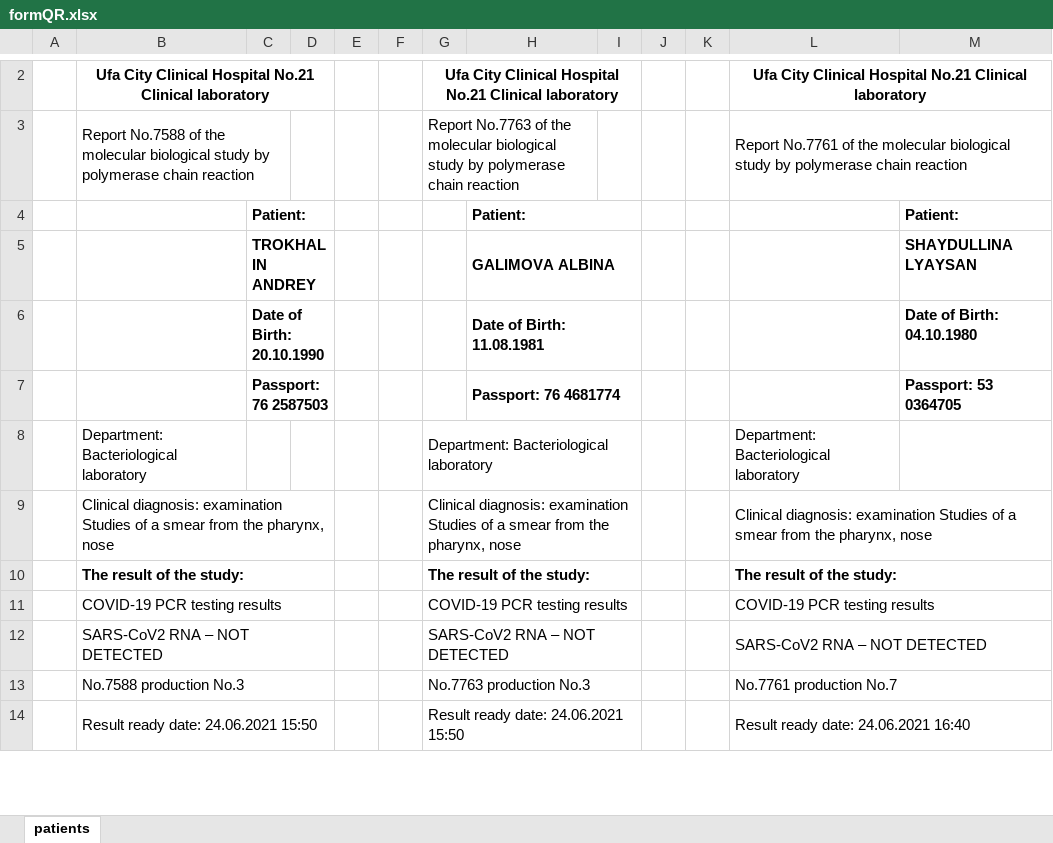
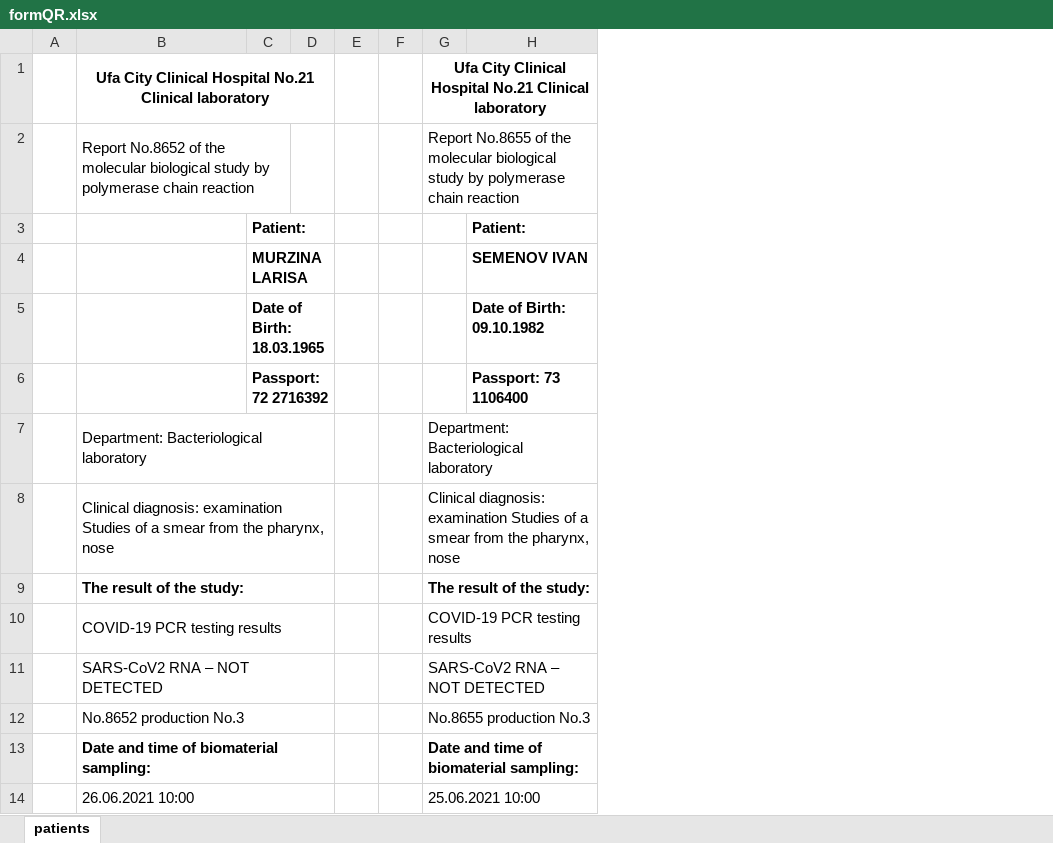
Before and after one commit to AidarMusin/Laboratory, an Excel workbook: formQR.xlsx, sheet patients, drawn as a sheet; only a part is shown, gaps mark what is left out; values as stored, in another font and other column widths than the file's, no borders; charts and pictures not drawn; removed rows and columns are numbered as before the commit, all else as after; the diff covers the shown part only; the diff names each change by its address in the sheet, - before the commit and + after, or states it on an @@ line.

```diff
--- a/formQR.xlsx (sheet patients)
+++ b/formQR.xlsx (sheet patients)
-column I, empty
-column J, empty
-column K, empty
-column L, rows 2-3: Ufa City Clinical Hospital No.21 Clinical laboratory | Report No.7761 of the molecular biological study by polymerase chain reaction; rows 8-13: Department: Bacteriological laboratory | Clinical diagnosis: examination Studies of a smear from the pharynx, nose | The result of the study: | COVID-19 PCR testing results | SARS-CoV2 RNA – NOT DETECTED | No.7761 production No.7
-column M, row 4: Patient:; row 6: Date of Birth: 04.10.1980
-B2: Report No.7588 of the…
+B2: Report No.8652 of the…
-G2: Report No.7763 of the…
+G2: Report No.8655 of the…
-H4:I4 merged
-row 5:  |  | TROKHALIN ANDREY |  |  |  |  | GALIMOVA ALBINA |  |  |  |  | SHAYDULLINA LYAYSAN
+row 4:  |  | MURZINA LARISA |  |  |  |  | SEMENOV IVAN
-C5: Date of Birth: 20.10.1990
+C5: Date of Birth: 18.03.1965
-H5: Date of Birth: 11.08.1981
+H5: Date of Birth: 09.10.1982
-H6:I6 merged
-row 7:  |  | Passport: 76 2587503 |  |  |  |  | Passport: 76 4681774 |  |  |  |  | Passport: 53 0364705
+row 6:  |  | Passport: 72 2716392 |  |  |  |  | Passport: 73 1106400
+B7:D7 merged
-B12: No.7588 production No.3
+B12: No.8652 production No.3
-G12: No.7763 production No.3
+G12: No.8655 production No.3
-row 14:  | Result ready date: 24.06.2021 15:50 |  |  |  |  | Result ready date: 24.06.2021 15:50 |  |  |  |  | Result ready date: 24.06.2021 16:40
+row 13:  | Date and time of biomaterial sampling: |  |  |  |  | Date and time of biomaterial sampling:
+row 14:  | 26.06.2021 10:00 |  |  |  |  | 25.06.2021 10:00
```
Also changed, not shown: 8 added rows, 6 removed rows, 6 edited cells and merged cells elsewhere in this sheet, charts or pictures, 27 other files.
